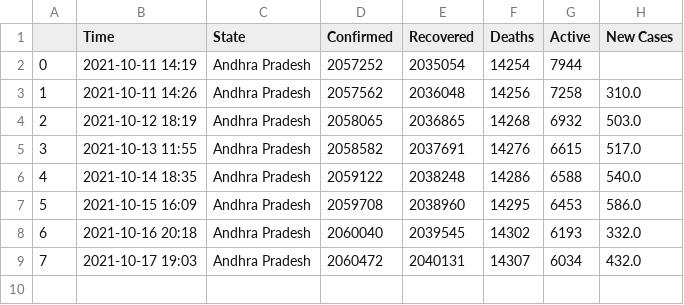
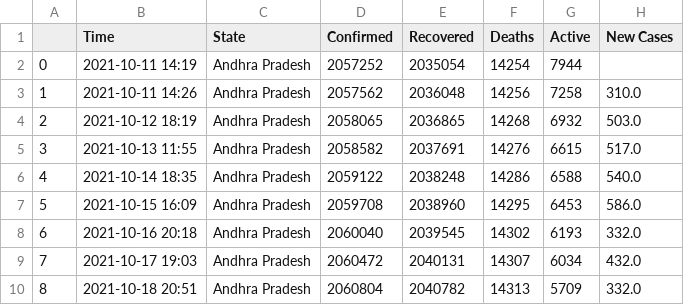
Before and after one commit to dakkshesh07/Covid19_India_Data, a CSV file: Andhra Pradesh/data-Andhra Pradesh.csv, drawn as a sheet; the diff names each change by its address in the sheet, - before the commit and + after, or states it on an @@ line.

Commit message:
upload updated datasets, fetched on 2021-10-18 20:51

```diff
--- a/Andhra Pradesh/data-Andhra Pradesh.csv
+++ b/Andhra Pradesh/data-Andhra Pradesh.csv
+row 10: 8 | 2021-10-18 20:51 | Andhra Pradesh | 2060804 | 2040782 | 14313 | 5709 | 332.0
```
Also changed, not shown: Jammu and Kashmir/data-Jammu and Kashmir.csv, Karnataka/data-Karnataka.csv, 10 other files.
